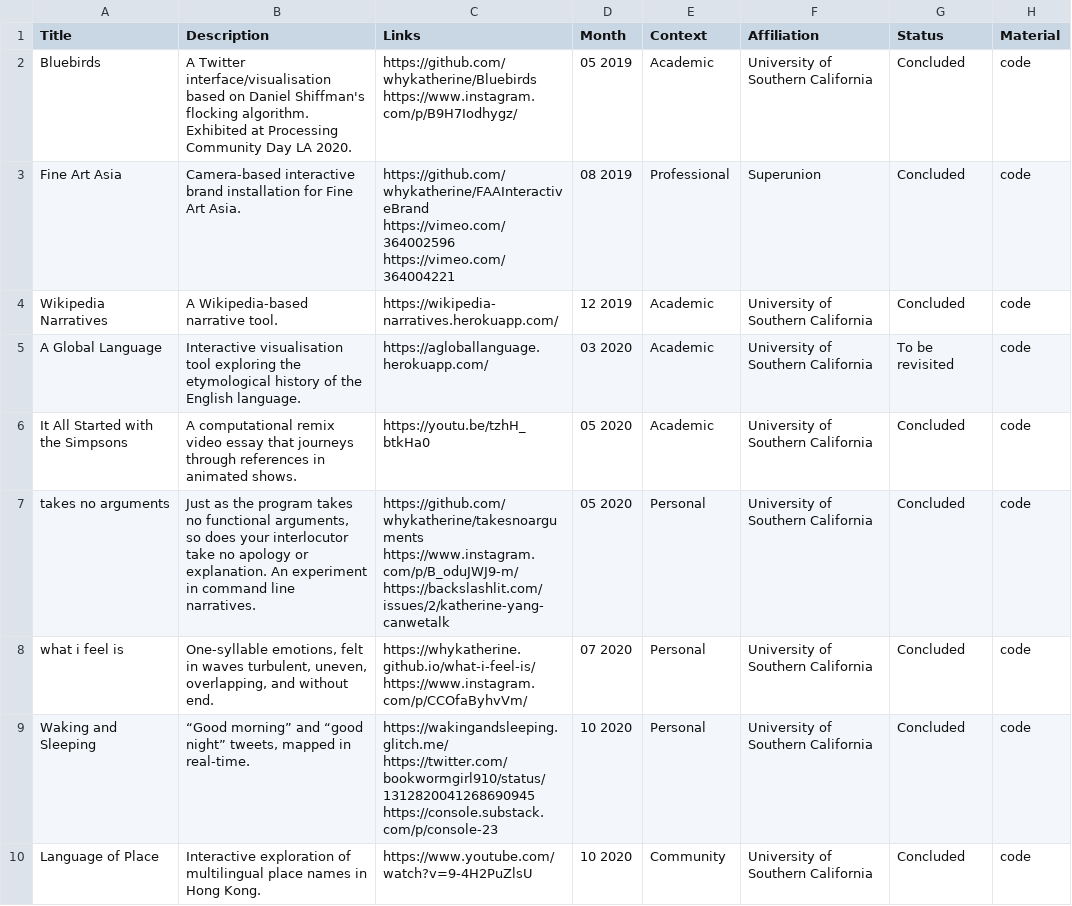
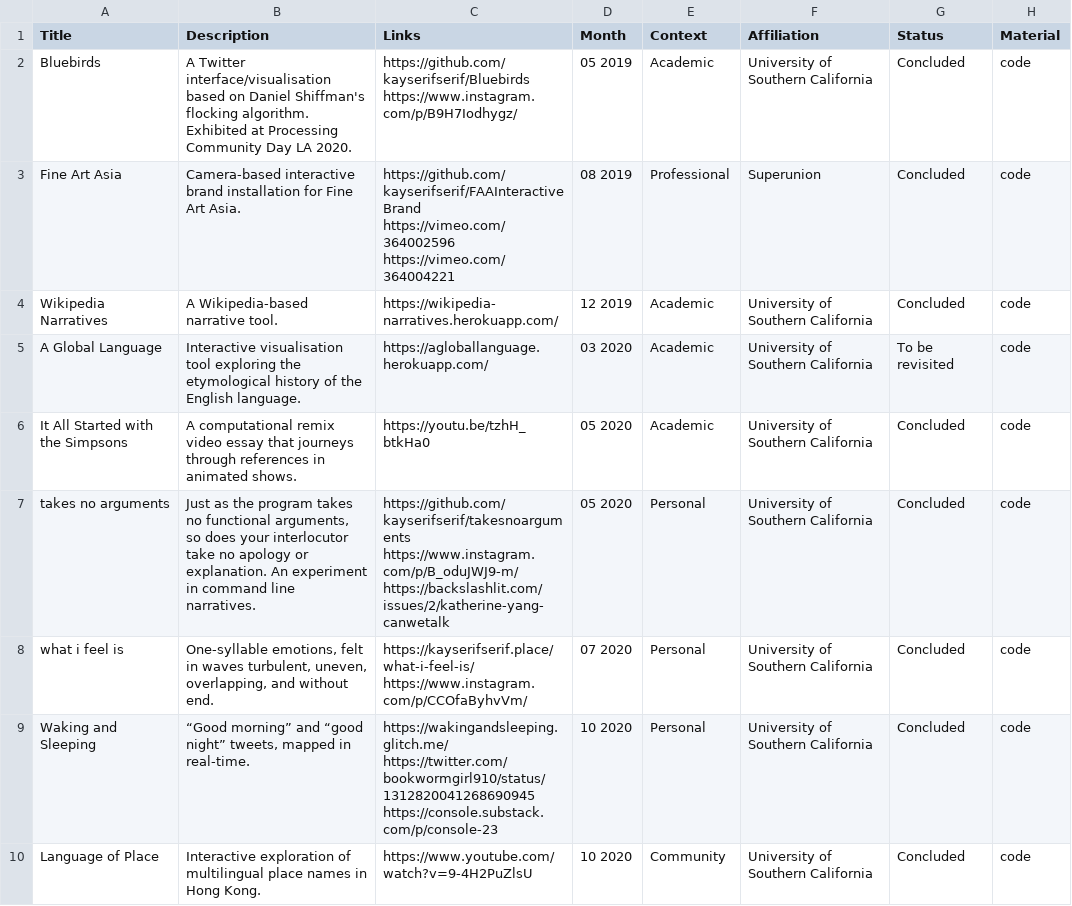
Before and after one commit to kayserifserif/archive, a TSV file: archive.tsv, drawn as a sheet; only a part is shown; the diff covers the shown part only; the diff names each change by its address in the sheet, - before the commit and + after, or states it on an @@ line.

Commit message:
chore: update links

```diff
--- a/archive.tsv
+++ b/archive.tsv
-C2 (Links): https://github.com/whykatherine/Bluebirds https://www.instagram.com/p/B9H7Iodhygz/
+C2 (Links): https://github.com/kayserifserif/Bluebirds https://www.instagram.com/p/B9H7Iodhygz/
-C3 (Links): https://github.com/whykatherine/FAAInteractiveBrand https://vimeo.com/364002596 https://vimeo.com/364004221
+C3 (Links): https://github.com/kayserifserif/FAAInteractiveBrand https://vimeo.com/364002596 https://vimeo.com/364004221
-C7 (Links): https://github.com/whykatherine/takesnoarguments https://www.instagram.com/p/B_oduJWJ9-m/ https://backslashlit.com/issues/2/katherine-yang-canwetalk
+C7 (Links): https://github.com/kayserifserif/takesnoarguments https://www.instagram.com/p/B_oduJWJ9-m/ https://backslashlit.com/issues/2/katherine-yang-canwetalk
-C8 (Links): https://whykatherine.github.io/what-i-feel-is/ https://www.instagram.com/p/CCOfaByhvVm/
+C8 (Links): https://kayserifserif.place/what-i-feel-is/ https://www.instagram.com/p/CCOfaByhvVm/
```
Also changed, not shown: 8 edited cells elsewhere in this file.
